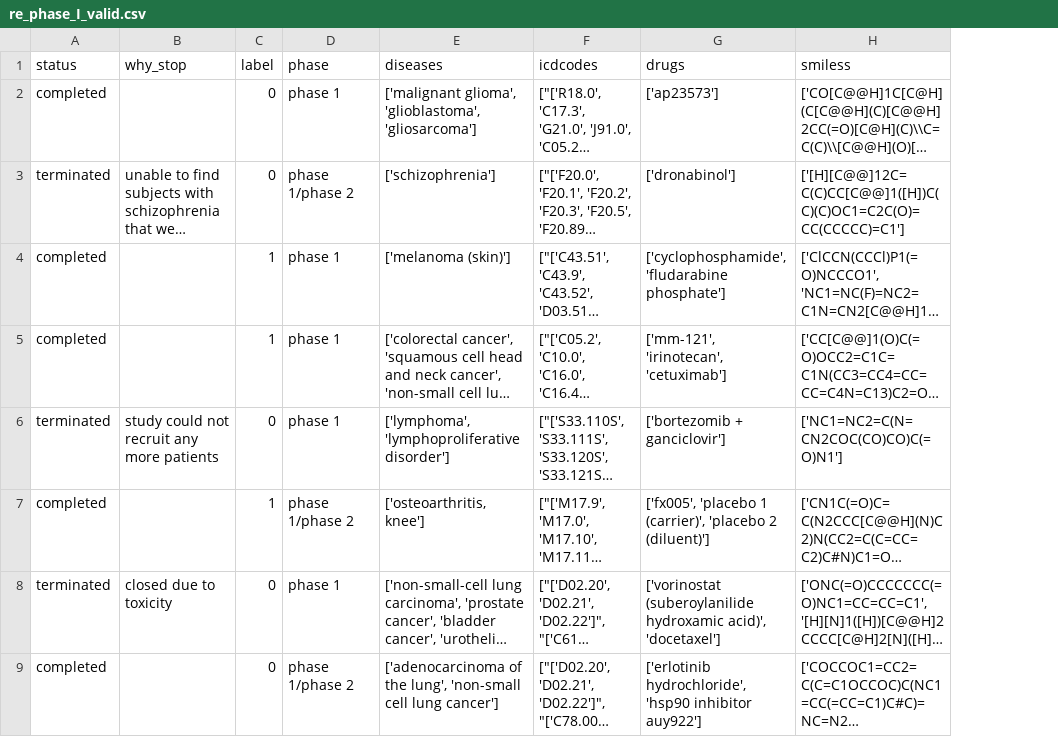
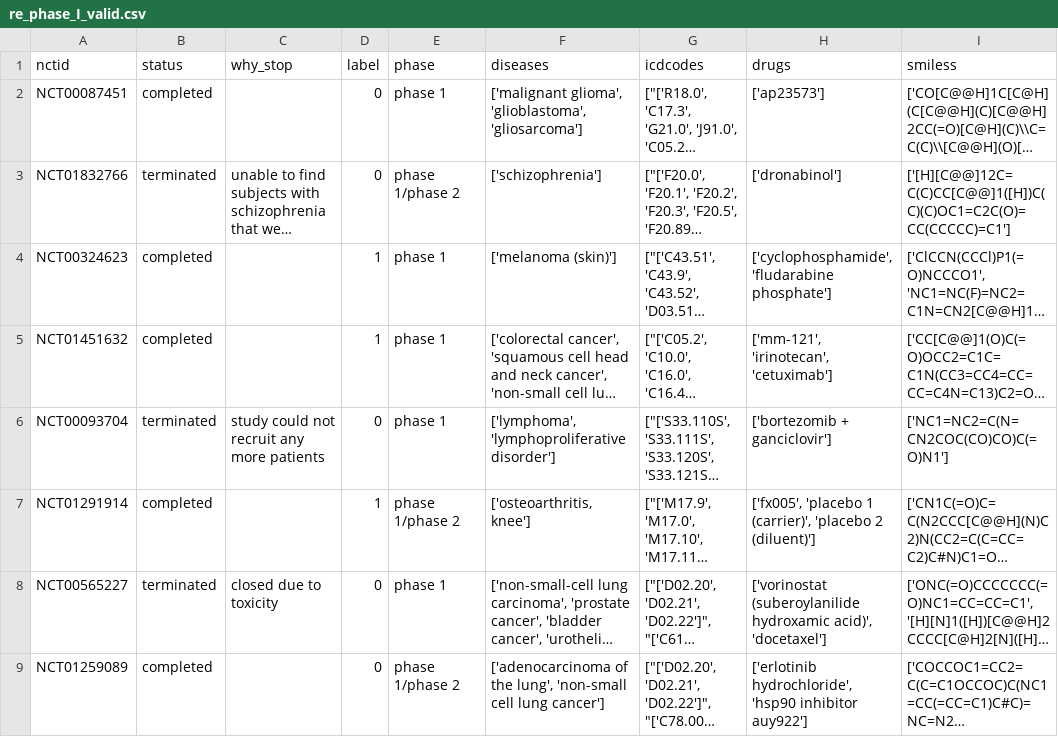
Before and after one commit to LexaZhong/11711-anlp-spring25-hw3-submission, a CSV file: data/re_phase_I_valid.csv, drawn as a sheet; only a part is shown; long unchanged cells end in …; the diff names each change by its address in the sheet, - before the commit and + after, or states it on an @@ line.

Commit message:
Fix add_data with nctid

```diff
--- a/data/re_phase_I_valid.csv
+++ b/data/re_phase_I_valid.csv
+column A (nctid), rows 2-9: NCT00087451 | NCT01832766 | NCT00324623 | NCT01451632 | NCT00093704 | NCT01291914 | NCT00565227 | NCT01259089
```
Also changed, not shown: 4 other files.
